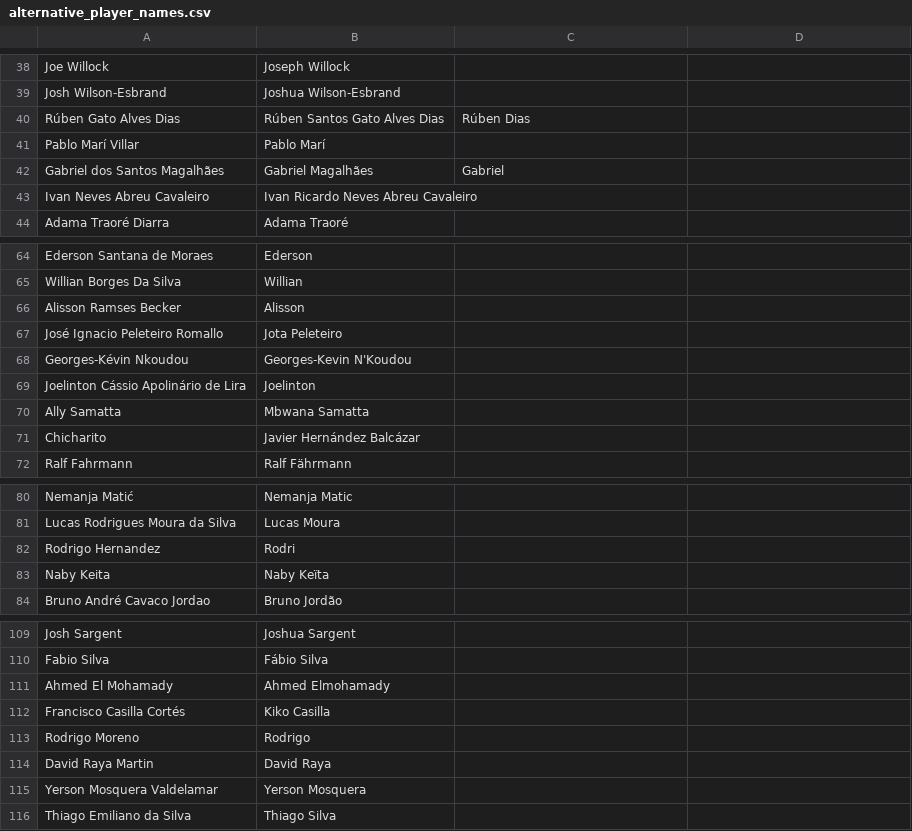
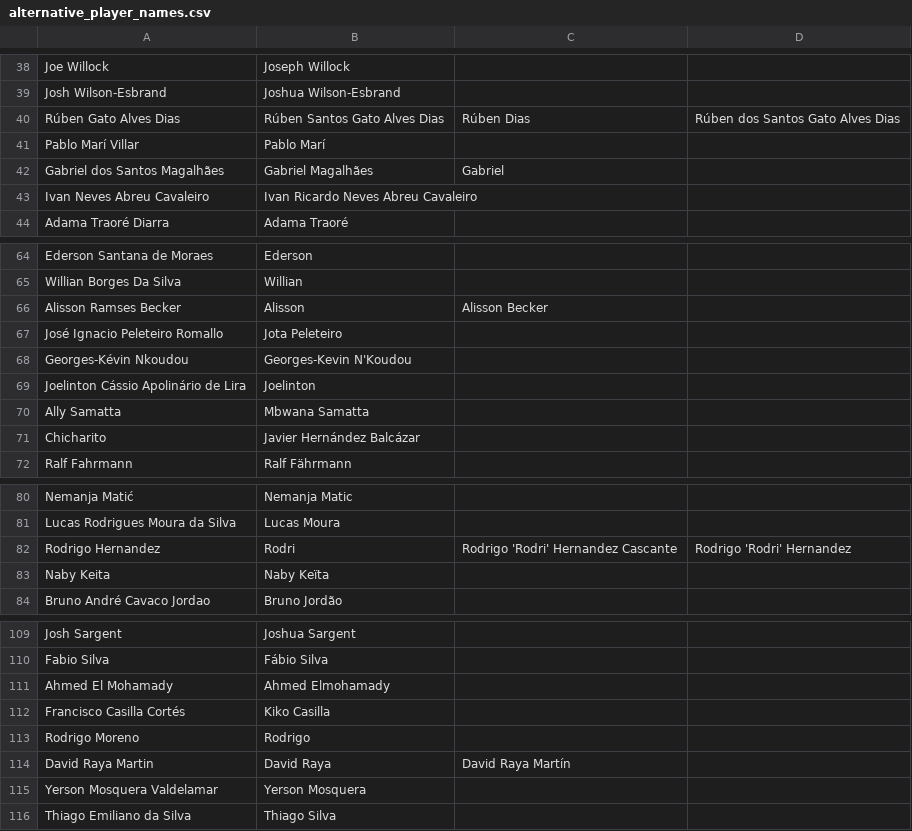
Before and after one commit to alan-turing-institute/AIrsenal, a CSV file: airsenal/data/alternative_player_names.csv, drawn as a sheet; only a part is shown, gaps mark what is left out; the diff covers the shown part only.

```diff
--- a/airsenal/data/alternative_player_names.csv
+++ b/airsenal/data/alternative_player_names.csv
@@ -39,3 +39,3 @@ Joe Willock,Joseph Willock
 Josh Wilson-Esbrand,Joshua Wilson-Esbrand
-Rúben Gato Alves Dias,Rúben Santos Gato Alves Dias,Rúben Dias
+Rúben Gato Alves Dias,Rúben Santos Gato Alves Dias,Rúben Dias,Rúben dos Santos Gato Alves Dias
 Pablo Marí Villar,Pablo Marí
@@ -65,3 +65,3 @@ Ederson Santana de Moraes,Ederson
 Willian Borges Da Silva,Willian
-Alisson Ramses Becker,Alisson
+Alisson Ramses Becker,Alisson,Alisson Becker
 José Ignacio Peleteiro Romallo,Jota Peleteiro
@@ -81,3 +81,3 @@ Nemanja Matić,Nemanja Matic
 Lucas Rodrigues Moura da Silva,Lucas Moura
-Rodrigo Hernandez,Rodri
+Rodrigo Hernandez,Rodri,Rodrigo 'Rodri' Hernandez Cascante,Rodrigo 'Rodri' Hernandez
 Naby Keita,Naby Keïta
@@ -113,3 +113,3 @@ Francisco Casilla Cortés,Kiko Casilla
 Rodrigo Moreno,Rodrigo
-David Raya Martin,David Raya
+David Raya Martin,David Raya,David Raya Martín
 Yerson Mosquera Valdelamar,Yerson Mosquera
```
Also changed, not shown: 45 added rows elsewhere in this file, airsenal/data/teams_2526.csv, 1 other file.
